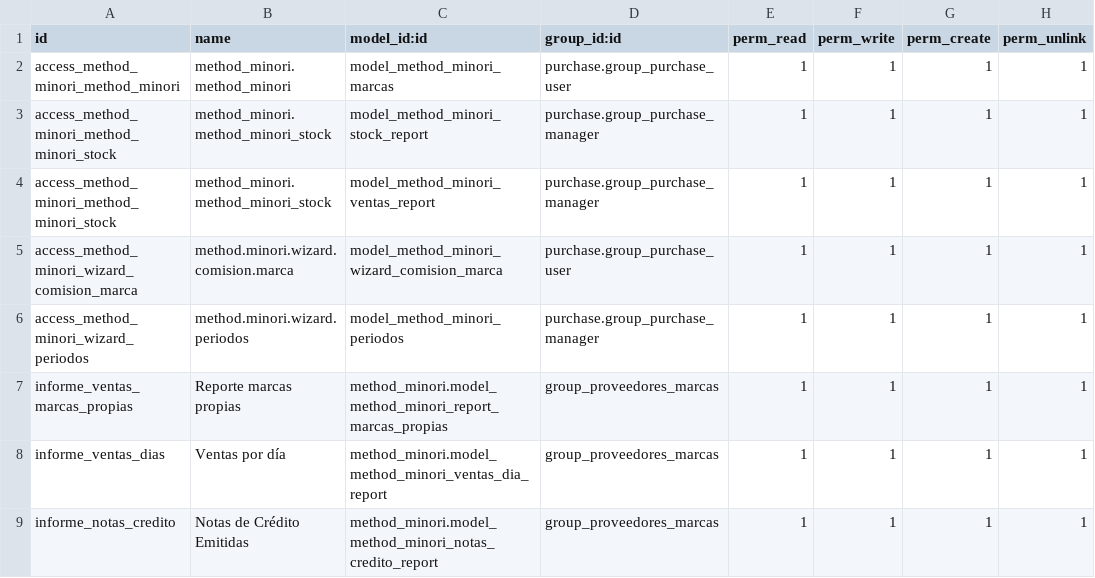
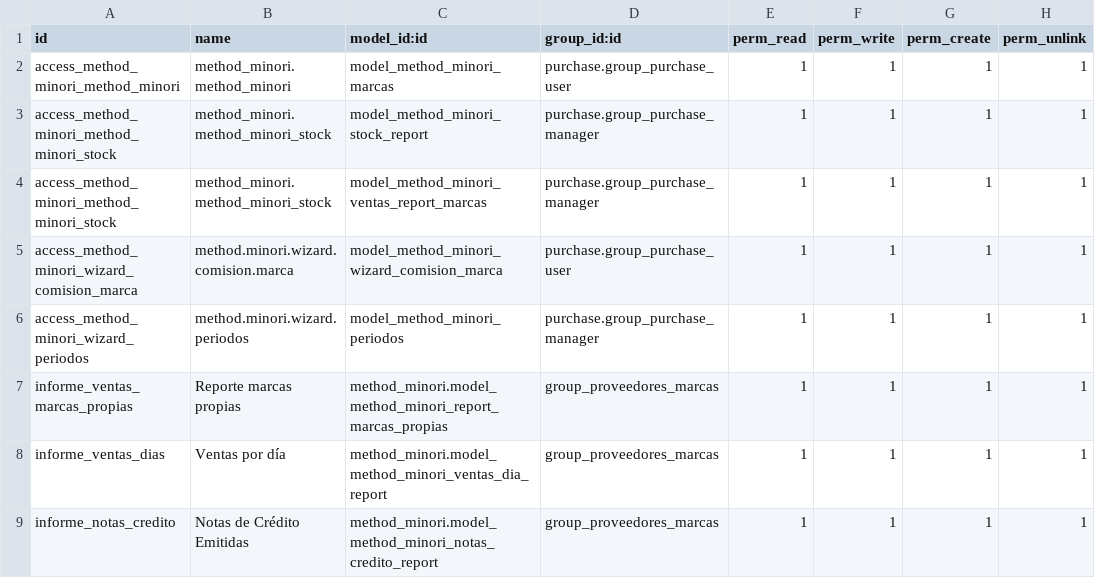
Before and after one commit to Cesar250101/method_minori, a CSV file: security/ir.model.access.csv, drawn as a sheet.

```diff
--- a/security/ir.model.access.csv
+++ b/security/ir.model.access.csv
@@ -3,3 +3,3 @@ access_method_minori_method_minori,method_minori.method_minori,model_method_mino
 access_method_minori_method_minori_stock,method_minori.method_minori_stock,model_method_minori_stock_report,purchase.group_purchase_manager,1,1,1,1
-access_method_minori_method_minori_stock,method_minori.method_minori_stock,model_method_minori_ventas_report,purchase.group_purchase_manager,1,1,1,1
+access_method_minori_method_minori_stock,method_minori.method_minori_stock,model_method_minori_ventas_report_marcas,purchase.group_purchase_manager,1,1,1,1
 access_method_minori_wizard_comision_marca,method.minori.wizard.comision.marca,model_method_minori_wizard_comision_marca,purchase.group_purchase_user,1,1,1,1
```
Also changed, not shown: 2 other files.
